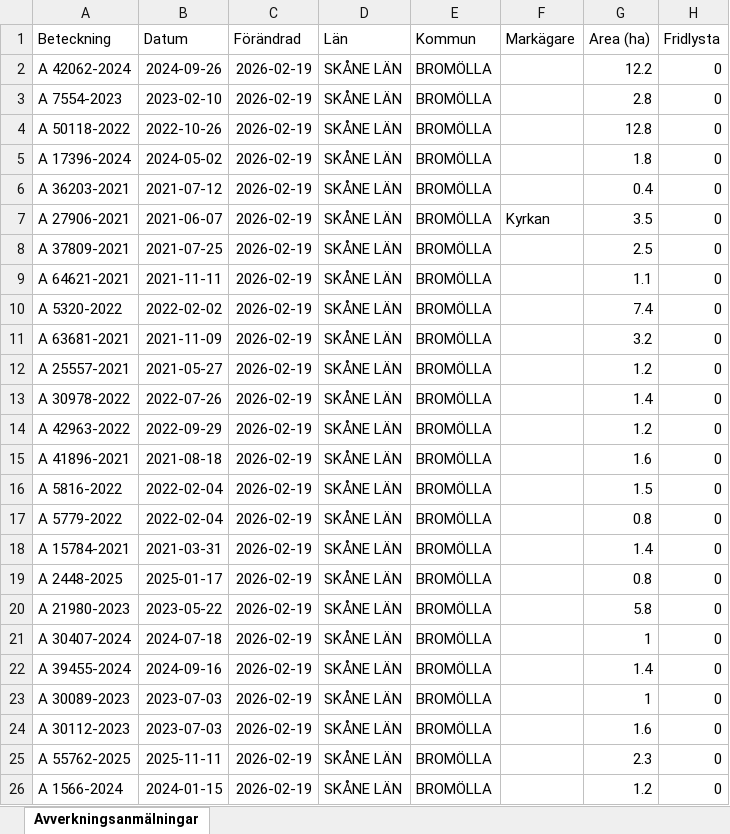
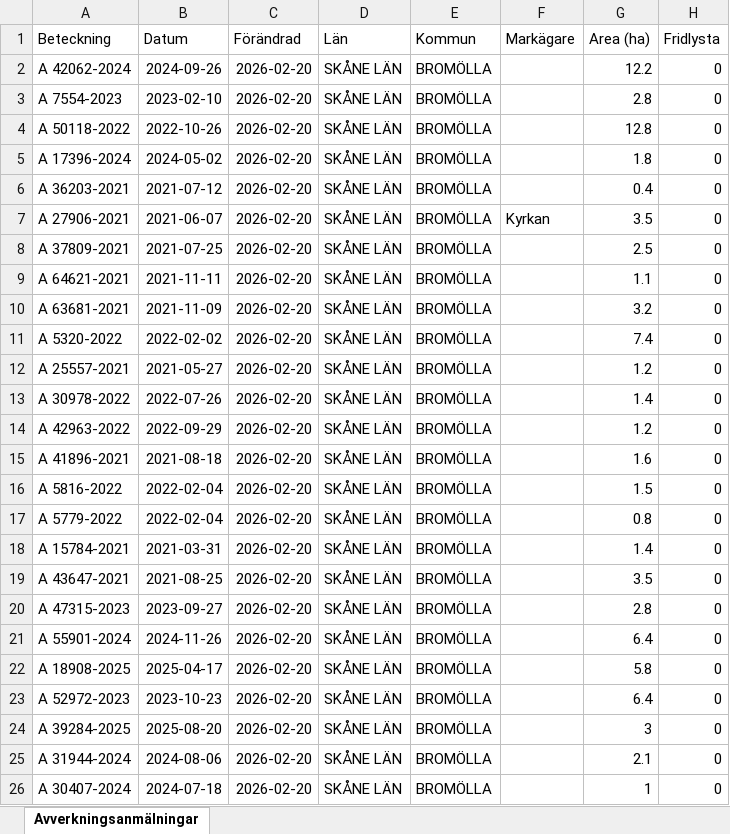
Before and after one commit to klasma/Logging_1272, an Excel workbook: Översikt BROMÖLLA.xlsx, sheet Avverkningsanmälningar, drawn as a sheet; only a part is shown; values as stored, in another font and other column widths than the file's, no borders; the diff covers the shown part only; the diff names each change by its address in the sheet, - before the commit and + after, or states it on an @@ line.

```diff
--- a/Översikt BROMÖLLA.xlsx (sheet Avverkningsanmälningar)
+++ b/Översikt BROMÖLLA.xlsx (sheet Avverkningsanmälningar)
-C2:C26 (Förändrad): 2026-02-19
+C2:C26 (Förändrad): 2026-02-20
-A10 (Beteckning): A 5320-2022
+A10 (Beteckning): A 63681-2021
-B10 (Datum): 2022-02-02
+B10 (Datum): 2021-11-09
-G10 (Area (ha)): 7.4
+G10 (Area (ha)): 3.2
-A11 (Beteckning): A 63681-2021
+A11 (Beteckning): A 5320-2022
-B11 (Datum): 2021-11-09
+B11 (Datum): 2022-02-02
-G11 (Area (ha)): 3.2
+G11 (Area (ha)): 7.4
-A19 (Beteckning): A 2448-2025
+A19 (Beteckning): A 43647-2021
-B19 (Datum): 2025-01-17
+B19 (Datum): 2021-08-25
-G19 (Area (ha)): 0.8
+G19 (Area (ha)): 3.5
-A20 (Beteckning): A 21980-2023
+A20 (Beteckning): A 47315-2023
-B20 (Datum): 2023-05-22
+B20 (Datum): 2023-09-27
-G20 (Area (ha)): 5.8
+G20 (Area (ha)): 2.8
-A21 (Beteckning): A 30407-2024
+A21 (Beteckning): A 55901-2024
-B21 (Datum): 2024-07-18
+B21 (Datum): 2024-11-26
-G21 (Area (ha)): 1
+G21 (Area (ha)): 6.4
-A22 (Beteckning): A 39455-2024
+A22 (Beteckning): A 18908-2025
-B22 (Datum): 2024-09-16
+B22 (Datum): 2025-04-17
-G22 (Area (ha)): 1.4
+G22 (Area (ha)): 5.8
-A23 (Beteckning): A 30089-2023
+A23 (Beteckning): A 52972-2023
-B23 (Datum): 2023-07-03
+B23 (Datum): 2023-10-23
-G23 (Area (ha)): 1
+G23 (Area (ha)): 6.4
-A24 (Beteckning): A 30112-2023
+A24 (Beteckning): A 39284-2025
-B24 (Datum): 2023-07-03
+B24 (Datum): 2025-08-20
-G24 (Area (ha)): 1.6
+G24 (Area (ha)): 3
-A25 (Beteckning): A 55762-2025
+A25 (Beteckning): A 31944-2024
-B25 (Datum): 2025-11-11
+B25 (Datum): 2024-08-06
-G25 (Area (ha)): 2.3
+G25 (Area (ha)): 2.1
-A26 (Beteckning): A 1566-2024
+A26 (Beteckning): A 30407-2024
-B26 (Datum): 2024-01-15
+B26 (Datum): 2024-07-18
-G26 (Area (ha)): 1.2
+G26 (Area (ha)): 1
```
Also changed, not shown: 297 edited cells elsewhere in this sheet, artfynd/A 17396-2024 artfynd.xlsx, artfynd/A 42062-2024 artfynd.xlsx, 23 other files.
